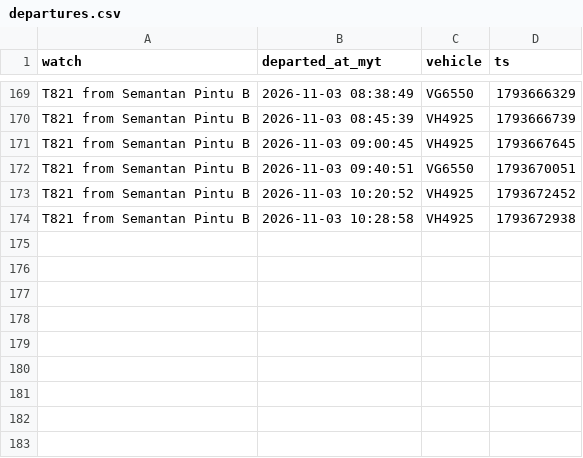
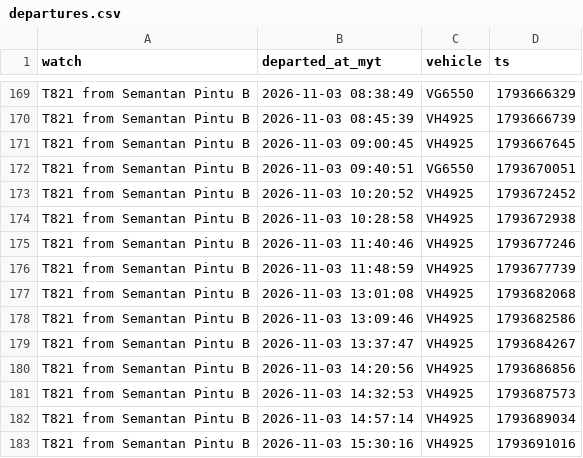
Before and after one commit to yingyangmy/bus-tracker, a CSV file: data/departures.csv, drawn as a sheet; only a part is shown, gaps mark what is left out.

Commit message:
Update bus data

```diff
--- a/data/departures.csv
+++ b/data/departures.csv
@@ -174 +174,10 @@ T821 from Semantan Pintu B,2026-11-03 10:20:52,VH4925,1793672452
 T821 from Semantan Pintu B,2026-11-03 10:28:58,VH4925,1793672938
+T821 from Semantan Pintu B,2026-11-03 11:40:46,VH4925,1793677246
+T821 from Semantan Pintu B,2026-11-03 11:48:59,VH4925,1793677739
+T821 from Semantan Pintu B,2026-11-03 13:01:08,VH4925,1793682068
+T821 from Semantan Pintu B,2026-11-03 13:09:46,VH4925,1793682586
+T821 from Semantan Pintu B,2026-11-03 13:37:47,VH4925,1793684267
+T821 from Semantan Pintu B,2026-11-03 14:20:56,VH4925,1793686856
+T821 from Semantan Pintu B,2026-11-03 14:32:53,VH4925,1793687573
+T821 from Semantan Pintu B,2026-11-03 14:57:14,VH4925,1793689034
+T821 from Semantan Pintu B,2026-11-03 15:30:16,VH4925,1793691016
```
Also changed, not shown: 1 other file.
